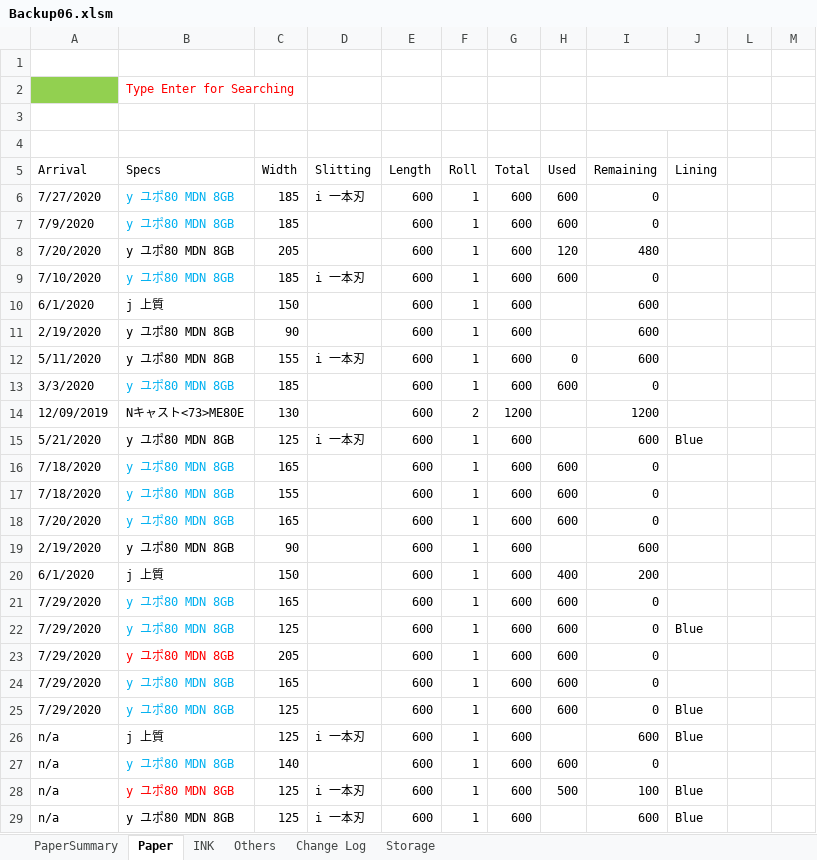
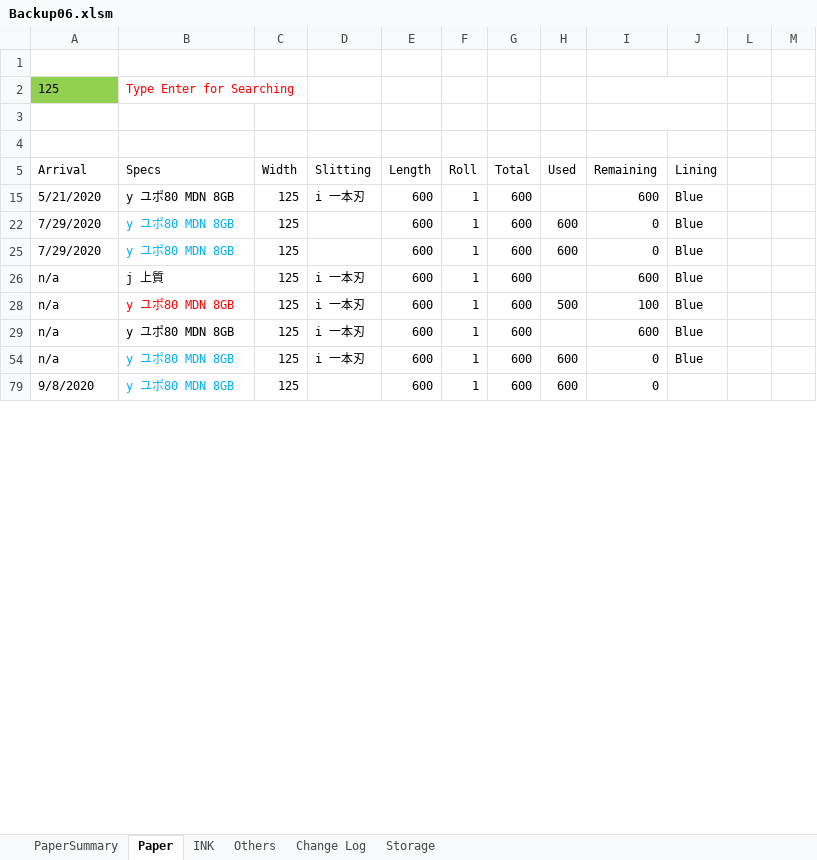
Before and after one commit to vicktor9450/demoSKU, an Excel workbook: Backup06.xlsm, sheet Paper, drawn as a sheet; only a part is shown; the shorter side is filled out with more unchanged rows; values as stored, in another font and other column widths than the file's, no borders; charts and pictures and table styles not drawn; the diff covers the shown part only; the diff names each change by its address in the sheet, - before the commit and + after, or states it on an @@ line.

```diff
--- a/Backup06.xlsm (sheet Paper)
+++ b/Backup06.xlsm (sheet Paper)
-A2 (Arrival): (empty)
+A2 (Arrival): 125
@@ row 6 hidden: 7/27/2020 | y ユポ80 MDN 8GB | 185 | i 一本刃 | 600 | 1 | 600 | 600 | 0 @@
@@ row 7 hidden: 7/9/2020 | y ユポ80 MDN 8GB | 185 |  | 600 | 1 | 600 | 600 | 0 @@
@@ row 8 hidden: 7/20/2020 | y ユポ80 MDN 8GB | 205 |  | 600 | 1 | 600 | 120 | 480 @@
@@ row 9 hidden: 7/10/2020 | y ユポ80 MDN 8GB | 185 | i 一本刃 | 600 | 1 | 600 | 600 | 0 @@
@@ row 10 hidden: 6/1/2020 | j 上質 | 150 |  | 600 | 1 | 600 |  | 600 @@
@@ row 11 hidden: 2/19/2020 | y ユポ80 MDN 8GB | 90 |  | 600 | 1 | 600 |  | 600 @@
@@ row 12 hidden: 5/11/2020 | y ユポ80 MDN 8GB | 155 | i 一本刃 | 600 | 1 | 600 | 0 | 600 @@
@@ row 13 hidden: 3/3/2020 | y ユポ80 MDN 8GB | 185 |  | 600 | 1 | 600 | 600 | 0 @@
@@ row 14 hidden: 12/09/2019 | Nキャスト<73>ME80E | 130 |  | 600 | 2 | 1200 |  | 1200 @@
@@ row 16 hidden: 7/18/2020 | y ユポ80 MDN 8GB | 165 |  | 600 | 1 | 600 | 600 | 0 @@
@@ row 17 hidden: 7/18/2020 | y ユポ80 MDN 8GB | 155 |  | 600 | 1 | 600 | 600 | 0 @@
@@ row 18 hidden: 7/20/2020 | y ユポ80 MDN 8GB | 165 |  | 600 | 1 | 600 | 600 | 0 @@
@@ row 19 hidden: 2/19/2020 | y ユポ80 MDN 8GB | 90 |  | 600 | 1 | 600 |  | 600 @@
@@ row 20 hidden: 6/1/2020 | j 上質 | 150 |  | 600 | 1 | 600 | 400 | 200 @@
@@ row 21 hidden: 7/29/2020 | y ユポ80 MDN 8GB | 165 |  | 600 | 1 | 600 | 600 | 0 @@
@@ row 23 hidden: 7/29/2020 | y ユポ80 MDN 8GB | 205 |  | 600 | 1 | 600 | 600 | 0 @@
@@ row 24 hidden: 7/29/2020 | y ユポ80 MDN 8GB | 165 |  | 600 | 1 | 600 | 600 | 0 @@
@@ row 27 hidden: n/a | y ユポ80 MDN 8GB | 140 |  | 600 | 1 | 600 | 600 | 0 @@
```
Also changed, not shown: 1 removed row, 127 hidden or unhidden rows and 6 edited cells elsewhere in this sheet, sheet INK, sheet Storage, sheet PaperSummary, formulas that keep their value, 1 other file.
